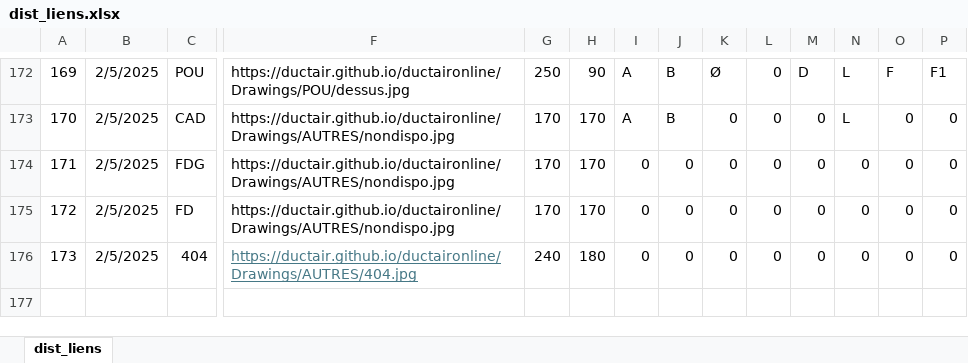
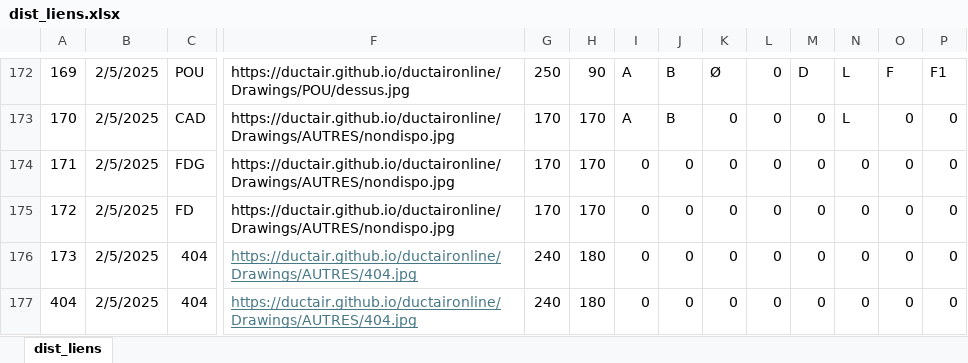
Before and after one commit to ductair/ductaironline, an Excel workbook: Remote/Commun/dist_liens.xlsx, sheet dist_liens, drawn as a sheet; only a part is shown, gaps mark what is left out; values as stored, in another font and other column widths than the file's, no borders; rows hold the shown columns only; the diff names each change by its address in the sheet, - before the commit and + after, or states it on an @@ line.

Commit message:
Update dist_liens.xlsx

```diff
--- a/Remote/Commun/dist_liens.xlsx (sheet dist_liens)
+++ b/Remote/Commun/dist_liens.xlsx (sheet dist_liens)
+row 177: 404 | 2/5/2025 | 404 | https://ductair.github.io/ductaironline/Drawings/AUTRES/404.jpg | 240 | 180 | 0 | 0 | 0 | 0 | 0 | 0 | 0 | 0
```
